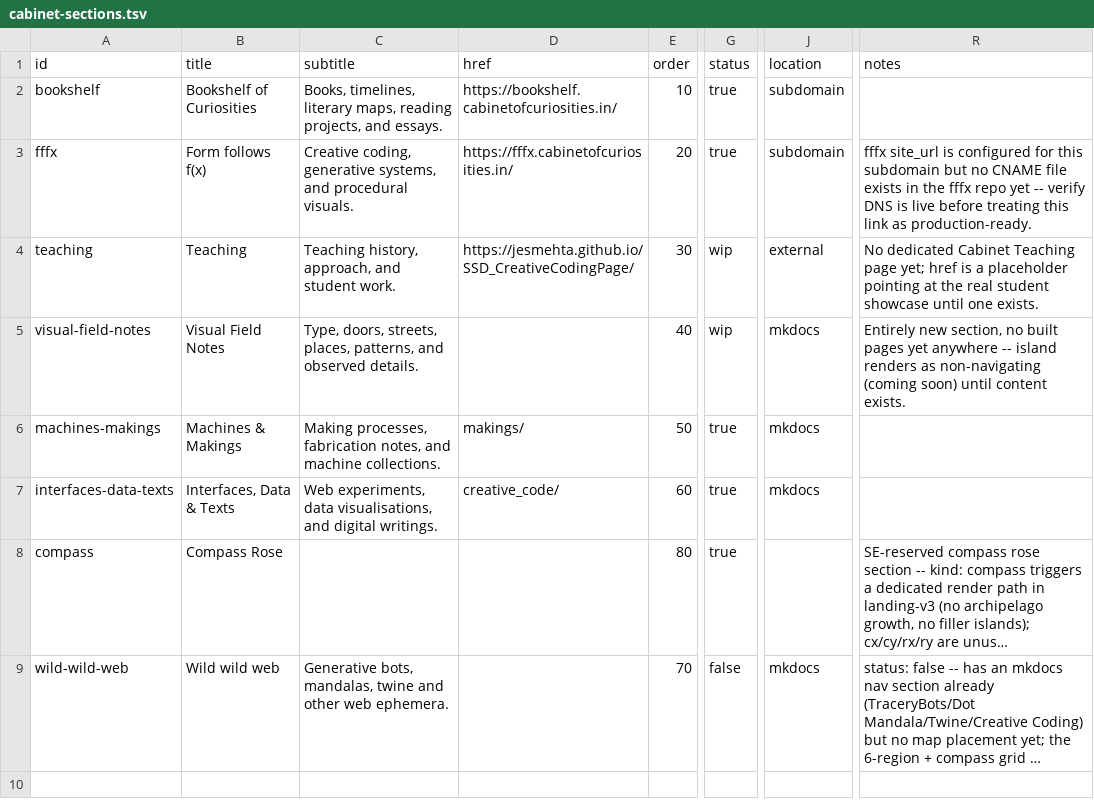
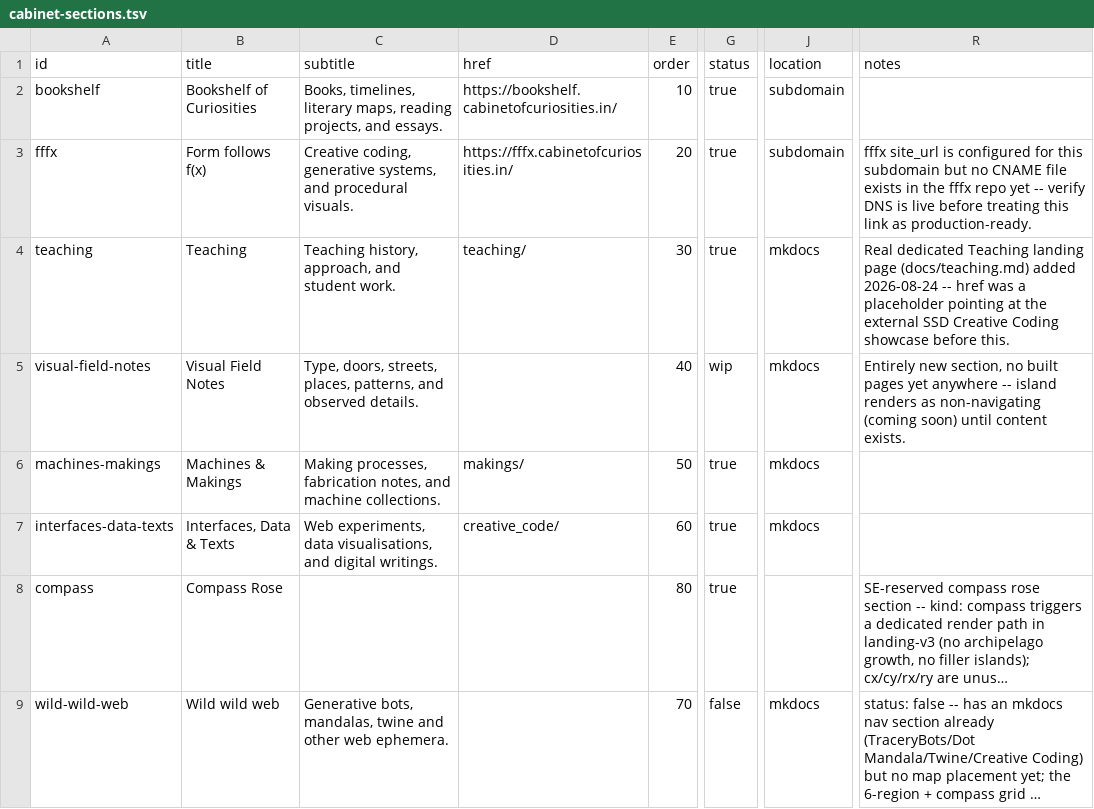
Before and after one commit to jesmehta/CabinetOfCuriosities, a TSV file: content/cabinet-sections.tsv, drawn as a sheet; only a part is shown, gaps mark what is left out; long unchanged cells end in …; the diff names each change by its address in the sheet, - before the commit and + after, or states it on an @@ line.

```diff
--- a/content/cabinet-sections.tsv
+++ b/content/cabinet-sections.tsv
-D4 (href): https://jesmehta.github.io/SSD_CreativeCodingPage/
+D4 (href): teaching/
-G4 (status): wip
+G4 (status): true
-J4 (location): external
+J4 (location): mkdocs
-R4 (notes): No dedicated Cabinet Teaching page yet; href is a placeholder pointing at the real student showcase until one exists.
+R4 (notes): Real dedicated Teaching landing page (docs/teaching.md) added 2026-08-24 -- href was a placeholder pointing at the external SSD Creative Coding showcase before this.
```
Also changed, not shown: content/cabinet-entries.tsv, 11 other files.
